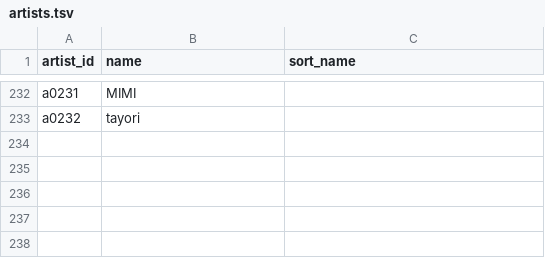
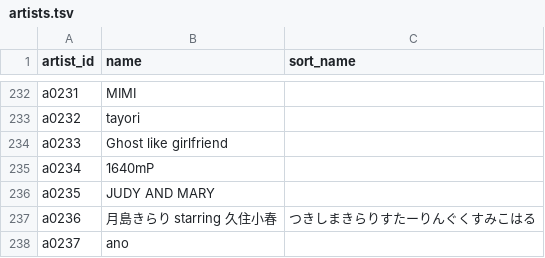
Before and after one commit to kajuen-kajuen/shinoutatime-streamlit, a TSV file: data/v2/artists.tsv, drawn as a sheet; only a part is shown, gaps mark what is left out; the diff names each change by its address in the sheet, - before the commit and + after, or states it on an @@ line.

```diff
--- a/data/v2/artists.tsv
+++ b/data/v2/artists.tsv
+row 234: a0233 | Ghost like girlfriend
+row 235: a0234 | 1640mP
+row 236: a0235 | JUDY AND MARY
+row 237: a0236 | 月島きらり starring 久住小春 | つきしまきらりすたーりんぐくすみこはる
+row 238: a0237 | ano
```
Also changed, not shown: data/ingest/skipped.tsv, data/v2/aliases.tsv, 3 other files.
